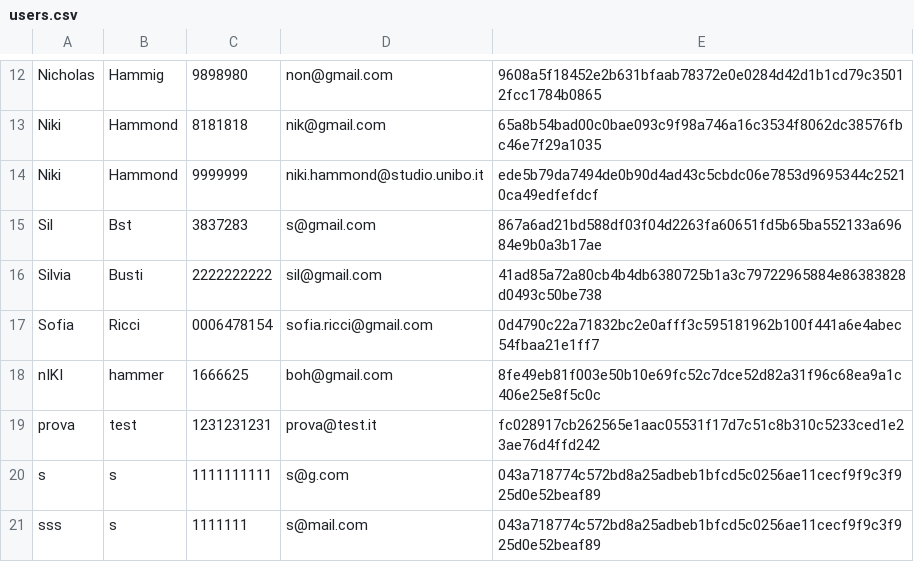
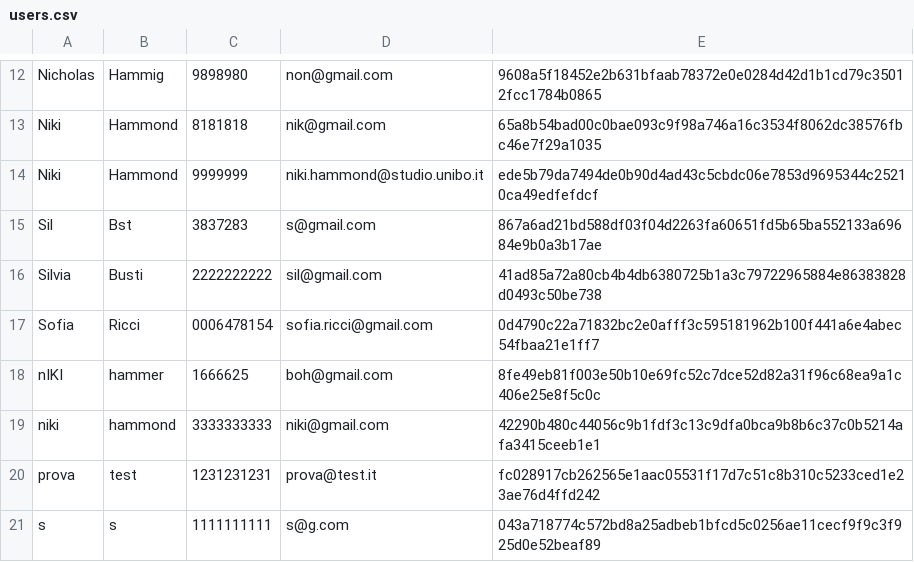
Before and after one commit to Sil2564/unibo_tutoring, a CSV file: data/users.csv, drawn as a sheet; only a part is shown, gaps mark what is left out; the shorter side is filled out with more unchanged rows; the diff names each change by its address in the sheet, - before the commit and + after, or states it on an @@ line.

```diff
--- a/data/users.csv
+++ b/data/users.csv
+row 19: niki | hammond | 3333333333 | niki@gmail.com | 42290b480c44056c9b1fdf3c13c9dfa0bca9b8b6c37c0b5214afa3415ceeb1e1
```
Also changed, not shown: data/completed_sessions.csv, data/credits.csv, 10 other files.
